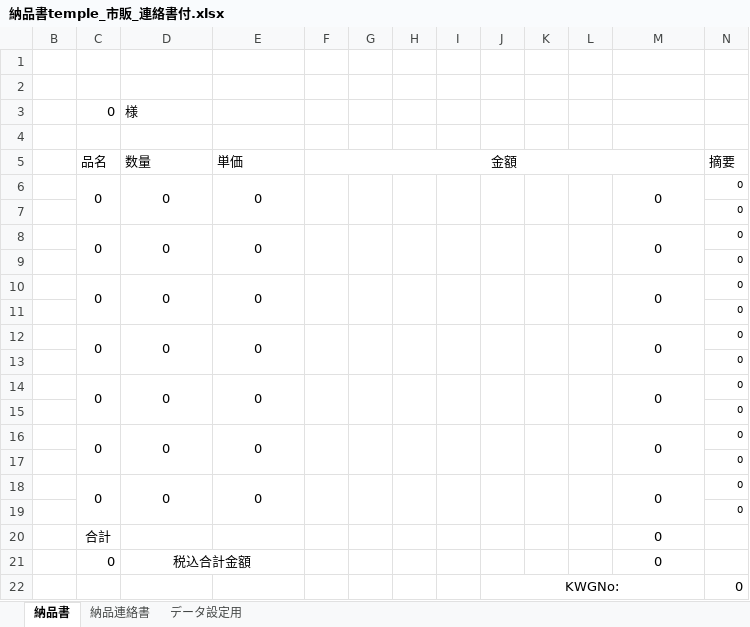
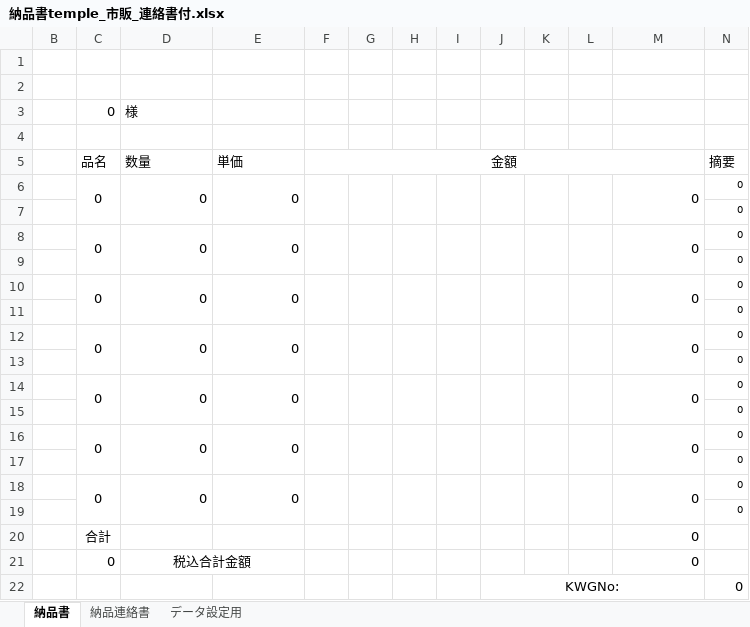
Before and after one commit to e-shinagawa-solcom/KIDS, an Excel workbook: 01_kidsweb/home/kids2/report_tmp/納品書temple_市販_連絡書付.xlsx, sheet 納品書, drawn as a sheet; values as stored, in another font and other column widths than the file's, no borders; the diff names each change by its address in the sheet, - before the commit and + after, or states it on an @@ line.

```diff
--- a/01_kidsweb/home/kids2/report_tmp/納品書temple_市販_連絡書付.xlsx (sheet 納品書)
+++ b/01_kidsweb/home/kids2/report_tmp/納品書temple_市販_連絡書付.xlsx (sheet 納品書)
-D6:E6 alignment: center
+D6:E6 alignment: right
-M6 alignment: center
+M6 alignment: right
-D8:E8 alignment: center
+D8:E8 alignment: right
-M8 alignment: center
+M8 alignment: right
-D10:E10 alignment: center
+D10:E10 alignment: right
-M10 alignment: center
+M10 alignment: right
-D12:E12 alignment: center
+D12:E12 alignment: right
-M12 alignment: center
+M12 alignment: right
-D14:E14 alignment: center
+D14:E14 alignment: right
-M14 alignment: center
+M14 alignment: right
-D16:E16 alignment: center
+D16:E16 alignment: right
-M16 alignment: center
+M16 alignment: right
-D18:E18 alignment: center
+D18:E18 alignment: right
-M18 alignment: center
+M18 alignment: right
-M20:M21 alignment: center
+M20:M21 alignment: right
```
Also changed, not shown: 01_kidsweb/home/kids2/report_tmp/slip_comm.xlsx, 01_kidsweb/home/kids2/report_tmp/slip_exclusive.xlsx, 18 other files.
